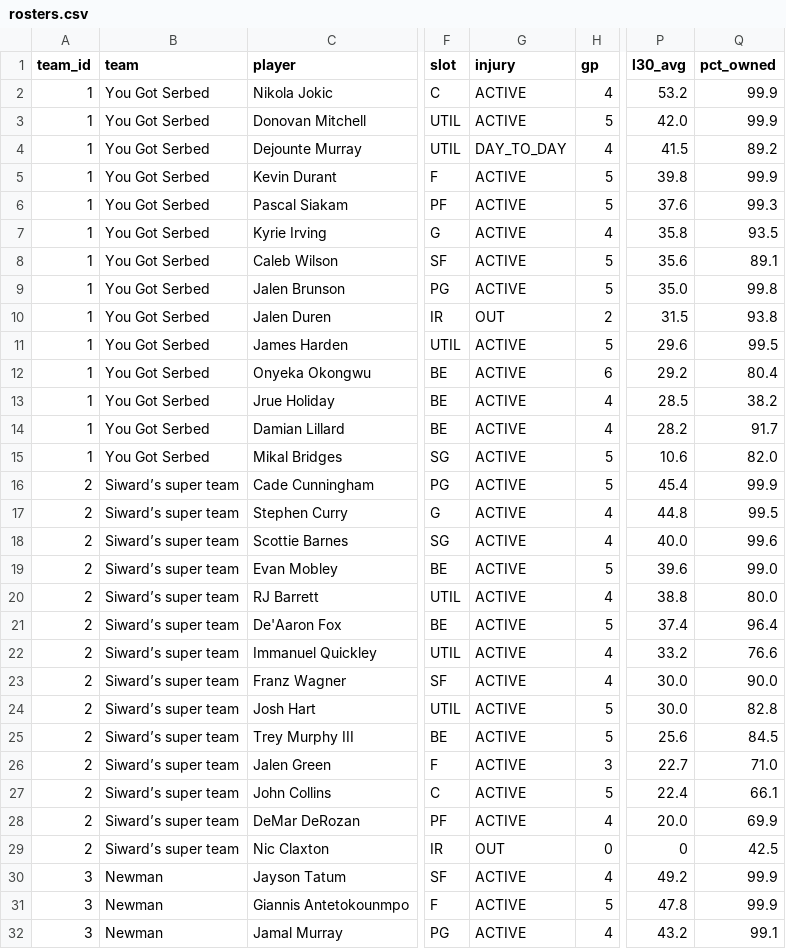
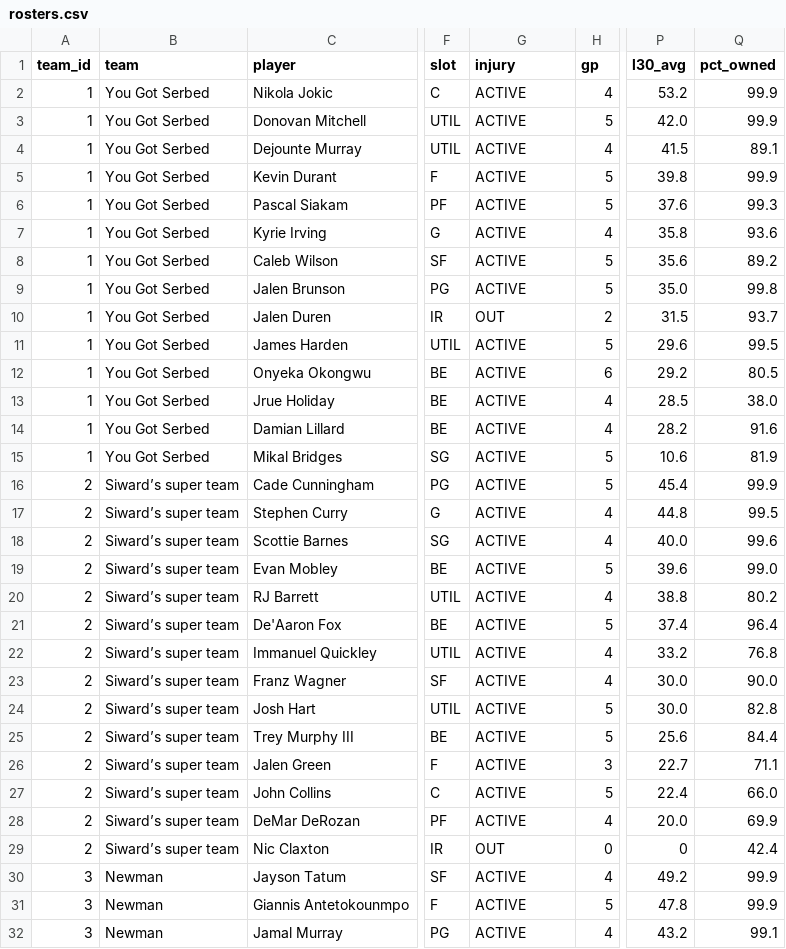
Before and after one commit to luke8mcm/blue-ballers-relay, a CSV file: data/rosters.csv, drawn as a sheet; only a part is shown, gaps mark what is left out; the diff covers the shown part only; the diff names each change by its address in the sheet, - before the commit and + after, or states it on an @@ line.

```diff
--- a/data/rosters.csv
+++ b/data/rosters.csv
-G4 (injury): DAY_TO_DAY
+G4 (injury): ACTIVE
-Q4 (pct_owned): 89.2
+Q4 (pct_owned): 89.1
-Q7 (pct_owned): 93.5
+Q7 (pct_owned): 93.6
-Q8 (pct_owned): 89.1
+Q8 (pct_owned): 89.2
-Q10 (pct_owned): 93.8
+Q10 (pct_owned): 93.7
-Q12 (pct_owned): 80.4
+Q12 (pct_owned): 80.5
-Q13 (pct_owned): 38.2
+Q13 (pct_owned): 38.0
-Q14 (pct_owned): 91.7
+Q14 (pct_owned): 91.6
-Q15 (pct_owned): 82.0
+Q15 (pct_owned): 81.9
-Q20 (pct_owned): 80.0
+Q20 (pct_owned): 80.2
-Q22 (pct_owned): 76.6
+Q22 (pct_owned): 76.8
-Q25 (pct_owned): 84.5
+Q25 (pct_owned): 84.4
-Q26 (pct_owned): 71.0
+Q26 (pct_owned): 71.1
-Q27 (pct_owned): 66.1
+Q27 (pct_owned): 66.0
-Q29 (pct_owned): 42.5
+Q29 (pct_owned): 42.4
```
Also changed, not shown: 32 edited cells elsewhere in this file, data/free_agents.csv, 1 other file.
